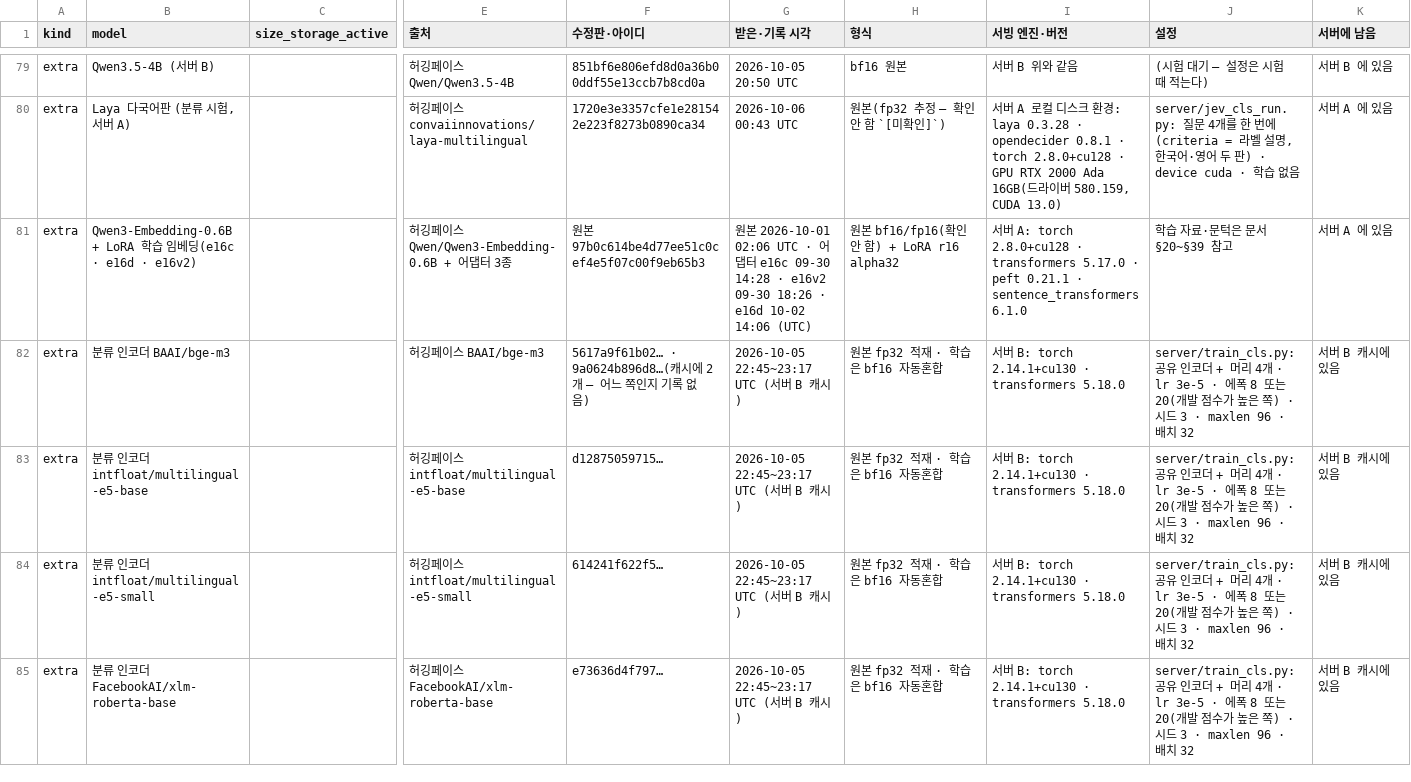
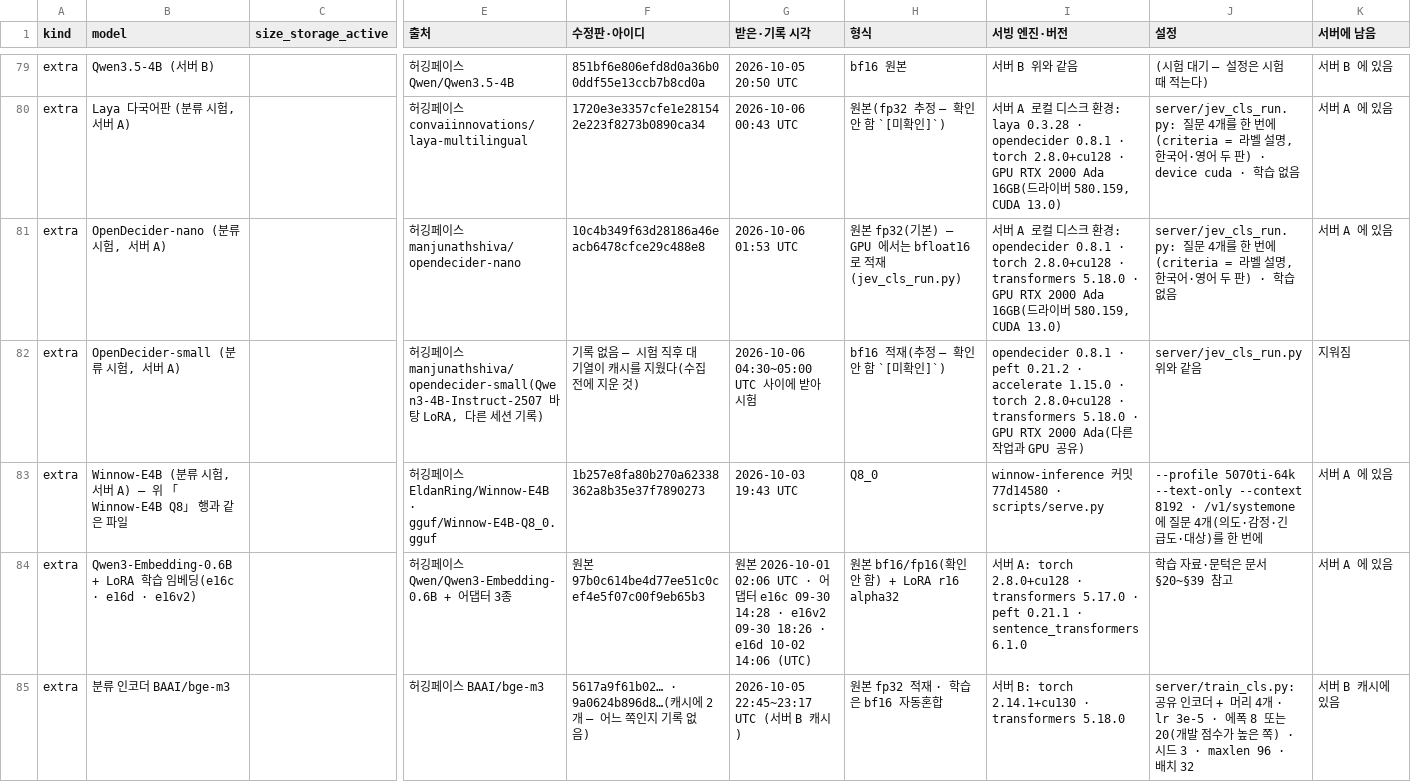
Before and after one commit to SKNETWORKS-FAMILY-AICAMP/SKN32-FINAL-6TEAM, a CSV file: program/scripts/plan_qa_bench/results/export/model_manifest.csv, drawn as a sheet; only a part is shown, gaps mark what is left out; the shorter side is filled out with more unchanged rows; rows hold the shown columns only; the diff names each change by its address in the sheet, - before the commit and + after, or states it on an @@ line.

```diff
--- a/program/scripts/plan_qa_bench/results/export/model_manifest.csv
+++ b/program/scripts/plan_qa_bench/results/export/model_manifest.csv
+row 81: extra | OpenDecider-nano (분류 시험, 서버 A) |  | 허깅페이스 manjunathshiva/opendecider-nano | 10c4b349f63d28186a46eacb6478cfce29c488e8 | 2026-10-06 01:53 UTC | 원본 fp32(기본) — GPU 에서는 bfloat16 로 적재(jev_cls_run.py) | 서버 A 로컬 디스크 환경: opendecider 0.8.1 · torch 2.8.0+cu128 · transformers 5.18.0 · GPU RTX 2000 Ada 16GB(드라이버 580.159, CUDA 13.0) | server/jev_cls_run.py: 질문 4개를 한 번에(criteria = 라벨 설명, 한국어·영어 두 판) · 학습 없음 | 서버 A 에 있음
+row 82: extra | OpenDecider-small (분류 시험, 서버 A) |  | 허깅페이스 manjunathshiva/opendecider-small(Qwen3-4B-Instruct-2507 바탕 LoRA, 다른 세션 기록) | 기록 없음 — 시험 직후 대기열이 캐시를 지웠다(수집 전에 지운 것) | 2026-10-06 04:30~05:00 UTC 사이에 받아 시험 | bf16 적재(추정 — 확인 안 함 `[미확인]`) | opendecider 0.8.1 · peft 0.21.2 · accelerate 1.15.0 · torch 2.8.0+cu128 · transformers 5.18.0 · GPU RTX 2000 Ada(다른 작업과 GPU 공유) | server/jev_cls_run.py 위와 같음 | 지워짐
+row 83: extra | Winnow-E4B (분류 시험, 서버 A) — 위 「Winnow-E4B Q8」 행과 같은 파일 |  | 허깅페이스 EldanRing/Winnow-E4B · gguf/Winnow-E4B-Q8_0.gguf | 1b257e8fa80b270a62338362a8b35e37f7890273 | 2026-10-03 19:43 UTC | Q8_0 | winnow-inference 커밋 77d14580 · scripts/serve.py | --profile 5070ti-64k --text-only --context 8192 · /v1/systemone 에 질문 4개(의도·감정·긴급도·대상)를 한 번에 | 서버 A 에 있음
```
Also changed, not shown: 14 other files.
